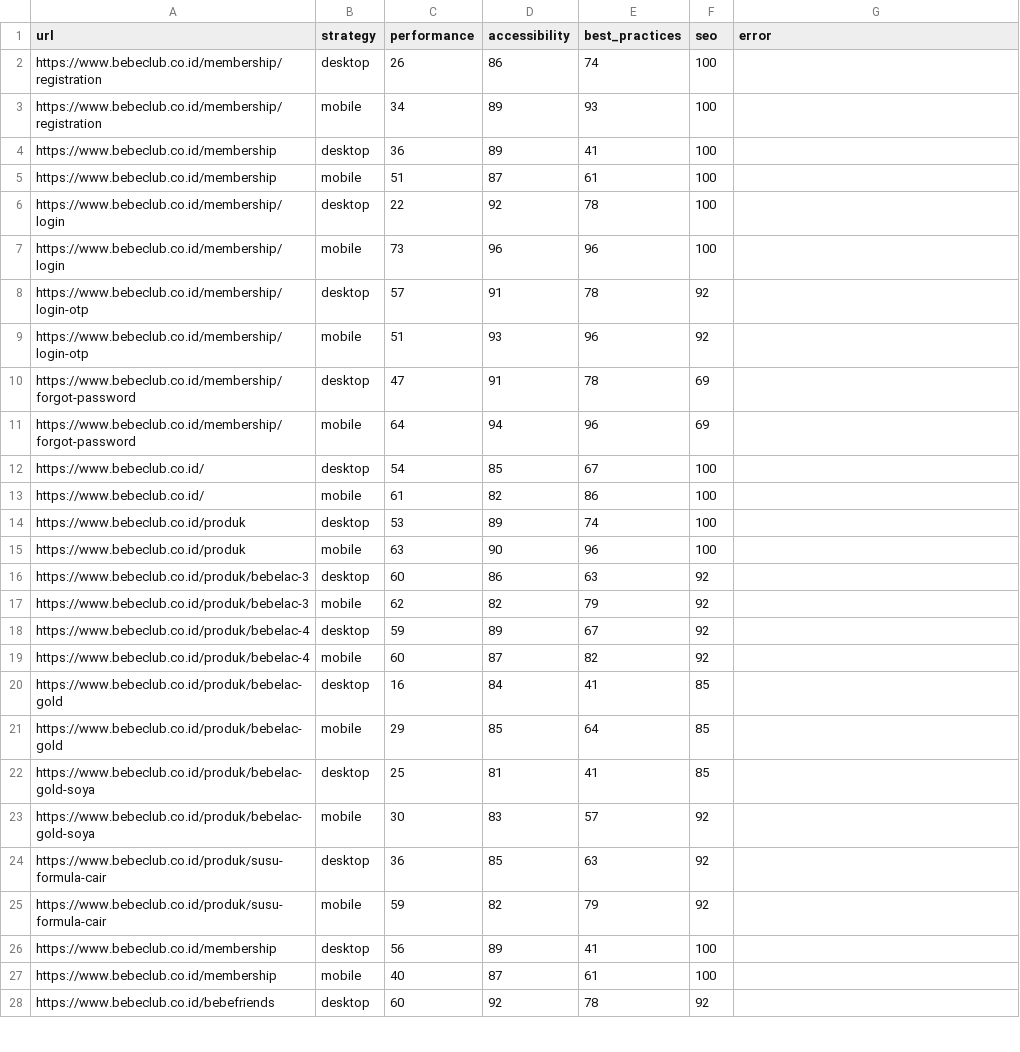
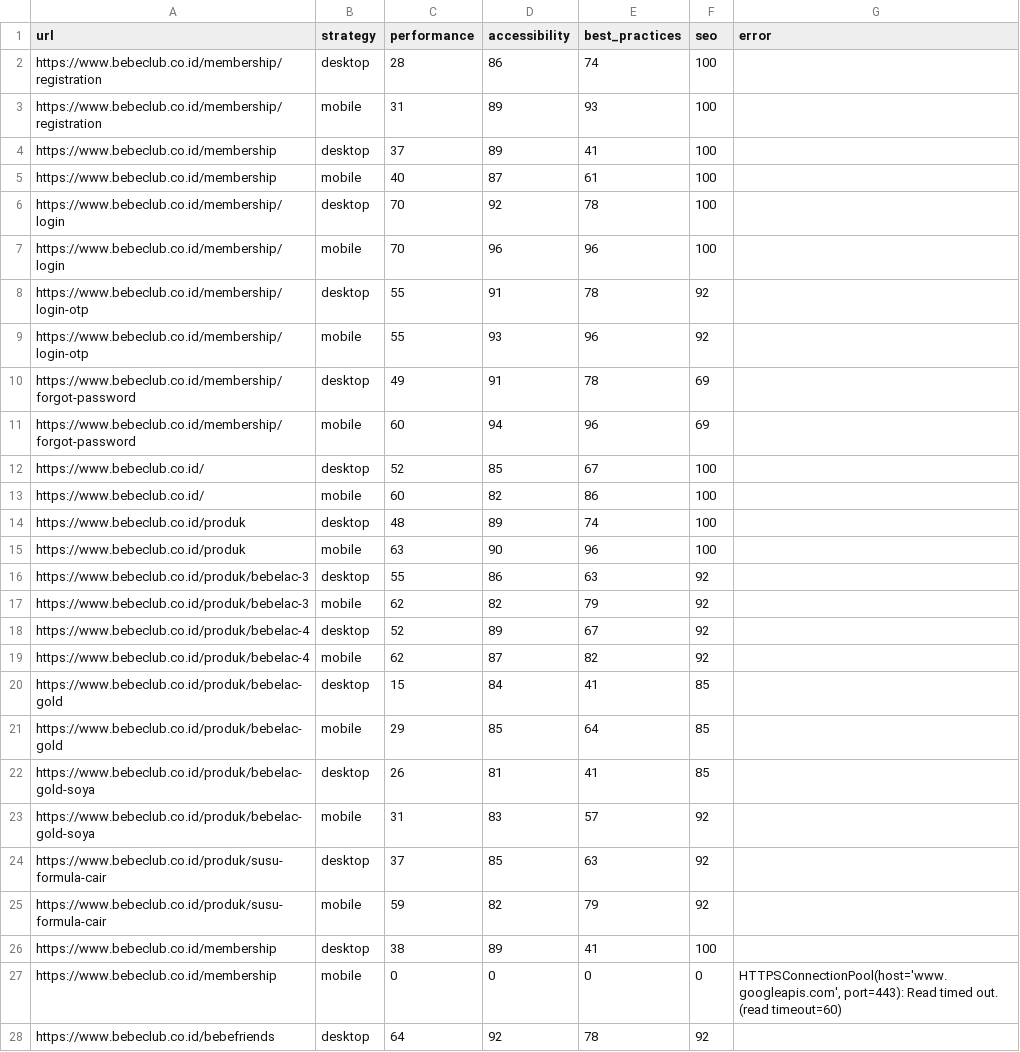
Before and after one commit to maazway/pagespeed_monitor_bbc, a CSV file: psi_results.csv, drawn as a sheet; only a part is shown; the diff covers the shown part only.

```diff
--- a/psi_results.csv
+++ b/psi_results.csv
@@ -1,28 +1,28 @@
 url,strategy,performance,accessibility,best_practices,seo,error
-https://www.bebeclub.co.id/membership/registration,desktop,26,86,74,100,
-https://www.bebeclub.co.id/membership/registration,mobile,34,89,93,100,
-https://www.bebeclub.co.id/membership,desktop,36,89,41,100,
-https://www.bebeclub.co.id/membership,mobile,51,87,61,100,
-https://www.bebeclub.co.id/membership/login,desktop,22,92,78,100,
-https://www.bebeclub.co.id/membership/login,mobile,73,96,96,100,
-https://www.bebeclub.co.id/membership/login-otp,desktop,57,91,78,92,
-https://www.bebeclub.co.id/membership/login-otp,mobile,51,93,96,92,
-https://www.bebeclub.co.id/membership/forgot-password,desktop,47,91,78,69,
-https://www.bebeclub.co.id/membership/forgot-password,mobile,64,94,96,69,
-https://www.bebeclub.co.id/,desktop,54,85,67,100,
-https://www.bebeclub.co.id/,mobile,61,82,86,100,
-https://www.bebeclub.co.id/produk,desktop,53,89,74,100,
+https://www.bebeclub.co.id/membership/registration,desktop,28,86,74,100,
+https://www.bebeclub.co.id/membership/registration,mobile,31,89,93,100,
+https://www.bebeclub.co.id/membership,desktop,37,89,41,100,
+https://www.bebeclub.co.id/membership,mobile,40,87,61,100,
+https://www.bebeclub.co.id/membership/login,desktop,70,92,78,100,
+https://www.bebeclub.co.id/membership/login,mobile,70,96,96,100,
+https://www.bebeclub.co.id/membership/login-otp,desktop,55,91,78,92,
+https://www.bebeclub.co.id/membership/login-otp,mobile,55,93,96,92,
+https://www.bebeclub.co.id/membership/forgot-password,desktop,49,91,78,69,
+https://www.bebeclub.co.id/membership/forgot-password,mobile,60,94,96,69,
+https://www.bebeclub.co.id/,desktop,52,85,67,100,
+https://www.bebeclub.co.id/,mobile,60,82,86,100,
+https://www.bebeclub.co.id/produk,desktop,48,89,74,100,
 https://www.bebeclub.co.id/produk,mobile,63,90,96,100,
-https://www.bebeclub.co.id/produk/bebelac-3,desktop,60,86,63,92,
+https://www.bebeclub.co.id/produk/bebelac-3,desktop,55,86,63,92,
 https://www.bebeclub.co.id/produk/bebelac-3,mobile,62,82,79,92,
-https://www.bebeclub.co.id/produk/bebelac-4,desktop,59,89,67,92,
-https://www.bebeclub.co.id/produk/bebelac-4,mobile,60,87,82,92,
-https://www.bebeclub.co.id/produk/bebelac-gold,desktop,16,84,41,85,
+https://www.bebeclub.co.id/produk/bebelac-4,desktop,52,89,67,92,
+https://www.bebeclub.co.id/produk/bebelac-4,mobile,62,87,82,92,
+https://www.bebeclub.co.id/produk/bebelac-gold,desktop,15,84,41,85,
 https://www.bebeclub.co.id/produk/bebelac-gold,mobile,29,85,64,85,
-https://www.bebeclub.co.id/produk/bebelac-gold-soya,desktop,25,81,41,85,
-https://www.bebeclub.co.id/produk/bebelac-gold-soya,mobile,30,83,57,92,
-https://www.bebeclub.co.id/produk/susu-formula-cair,desktop,36,85,63,92,
+https://www.bebeclub.co.id/produk/bebelac-gold-soya,desktop,26,81,41,85,
+https://www.bebeclub.co.id/produk/bebelac-gold-soya,mobile,31,83,57,92,
+https://www.bebeclub.co.id/produk/susu-formula-cair,desktop,37,85,63,92,
 https://www.bebeclub.co.id/produk/susu-formula-cair,mobile,59,82,79,92,
-https://www.bebeclub.co.id/membership,desktop,56,89,41,100,
-https://www.bebeclub.co.id/membership,mobile,40,87,61,100,
-https://www.bebeclub.co.id/bebefriends,desktop,60,92,78,92,
+https://www.bebeclub.co.id/membership,desktop,38,89,41,100,
+https://www.bebeclub.co.id/membership,mobile,0,0,0,0,"HTTPSConnectionPool(host='www.googleapis.com', port=443): Read timed out. (read timeout=60)"
+https://www.bebeclub.co.id/bebefriends,desktop,64,92,78,92,
```
Also changed, not shown: 3 added rows, 3 removed rows and 35 edited cells elsewhere in this file, 4 other files.
